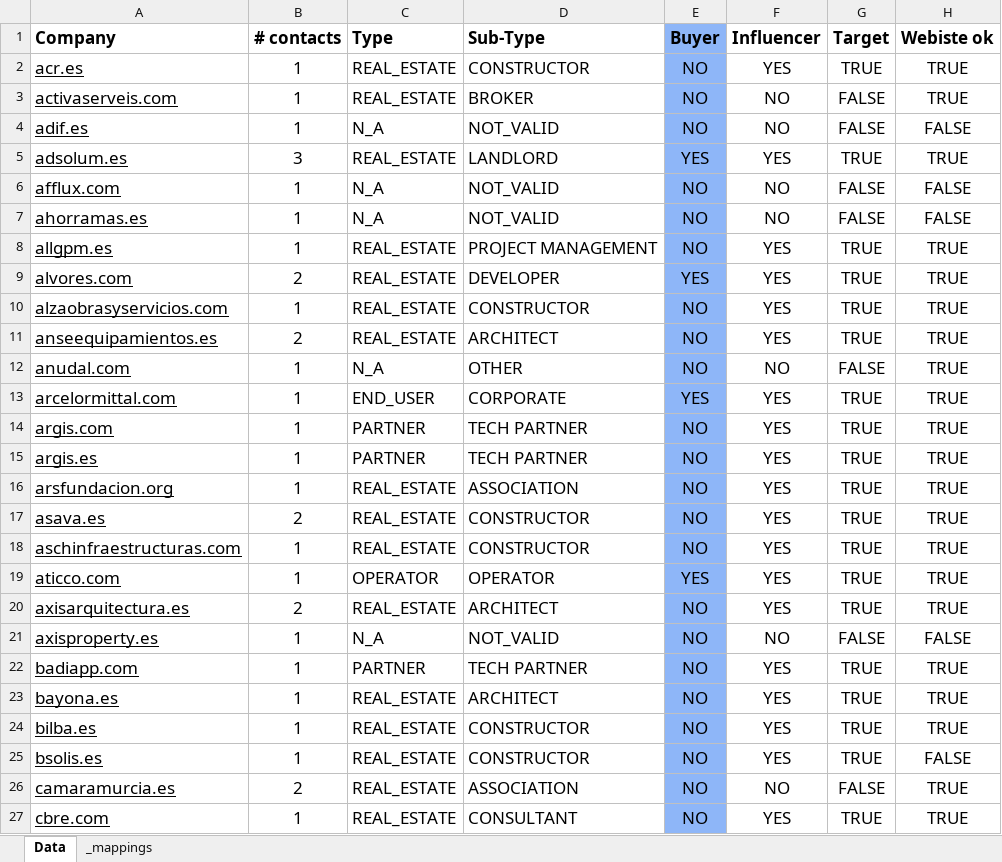
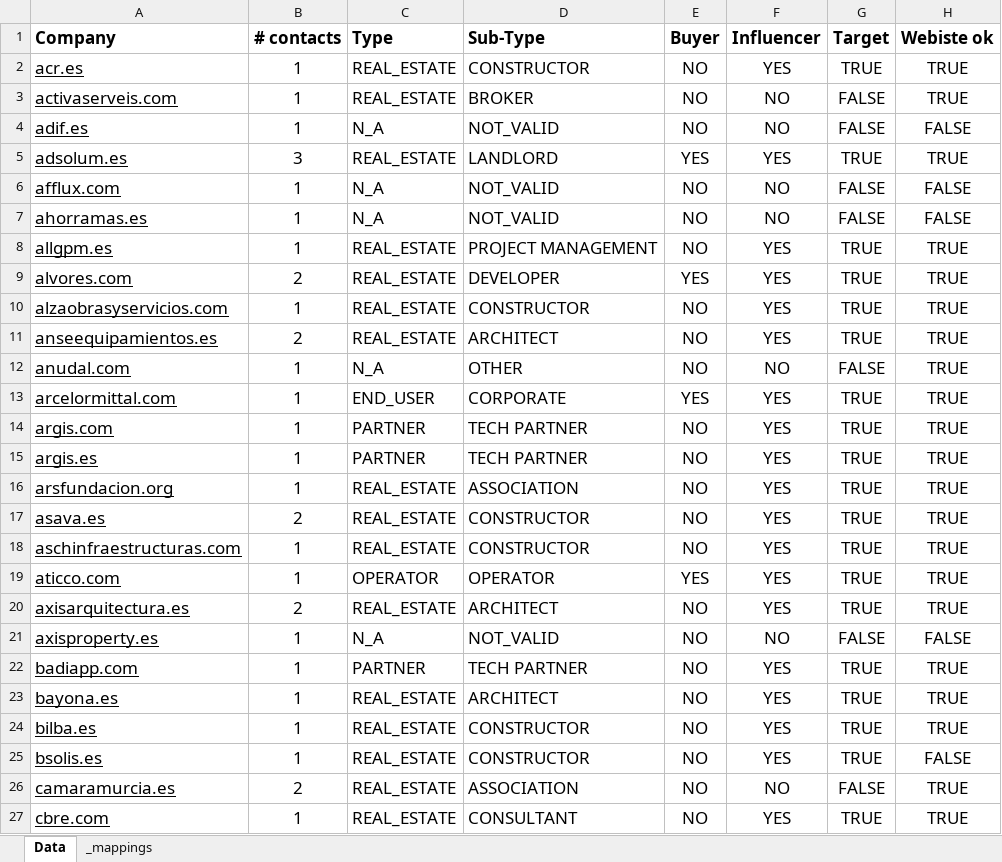
Before and after one commit to Hackingale/Bottega52, an Excel workbook: Manual Classification.xlsx, sheet Data, drawn as a sheet; only a part is shown; values as stored, in another font and other column widths than the file's, no borders; the diff covers the shown part only; the diff names each change by its address in the sheet, - before the commit and + after, or states it on an @@ line.

```diff
--- a/Manual Classification.xlsx (sheet Data)
+++ b/Manual Classification.xlsx (sheet Data)
-E1:E27 fill: #8EB6F8
+E1:E27 fill: none
```
Also changed, not shown: cell formats elsewhere in this sheet, 6 other files.
